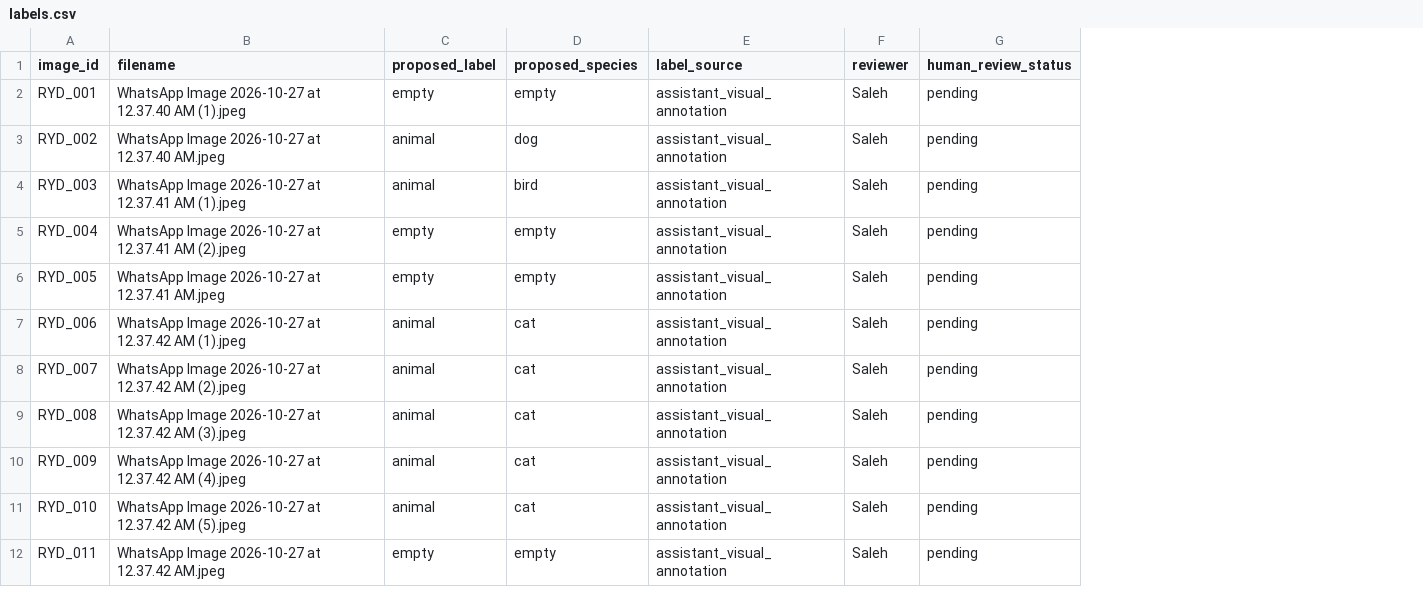
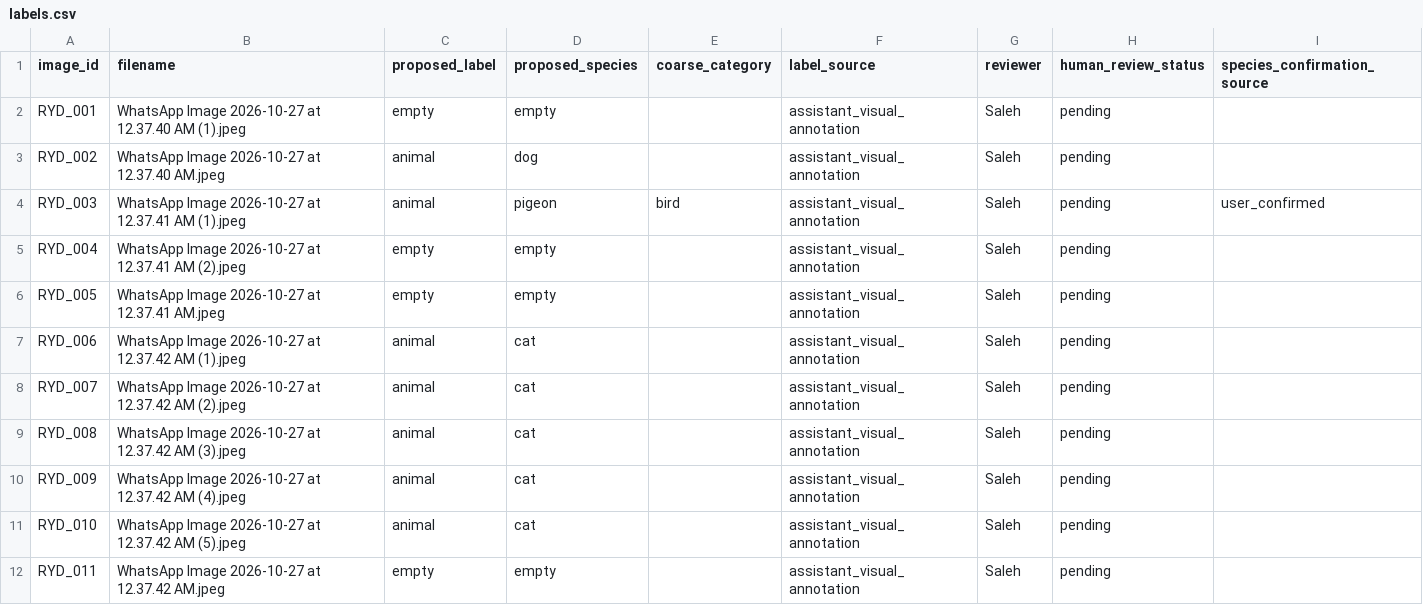
Before and after one commit to salehdev3/Capstone_5, a CSV file: data/team_collected_riyadh/labels.csv, drawn as a sheet; only a part is shown; the diff names each change by its address in the sheet, - before the commit and + after, or states it on an @@ line.

Commit message:
Record pigeon labels and second partial cat confirmed by photographer

```diff
--- a/data/team_collected_riyadh/labels.csv
+++ b/data/team_collected_riyadh/labels.csv
+column E (coarse_category), row 4: bird
+column I (species_confirmation_source), row 4: user_confirmed
-D4 (proposed_species): bird
+D4 (proposed_species): pigeon
```
Also changed, not shown: data/team_collected_riyadh/metadata_review.csv, 2 other files.
